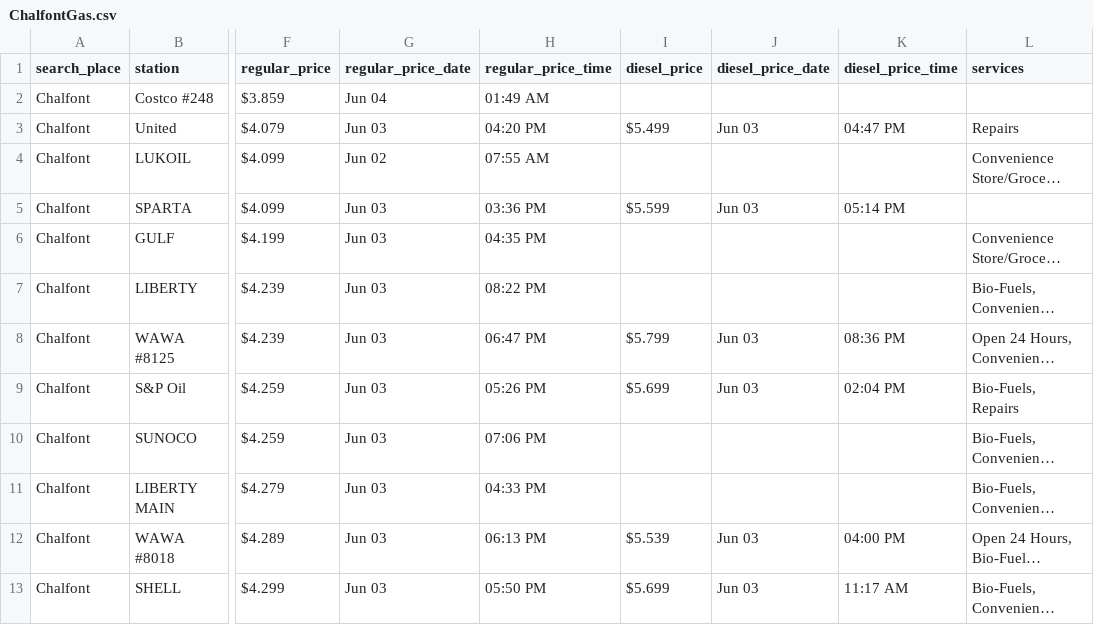
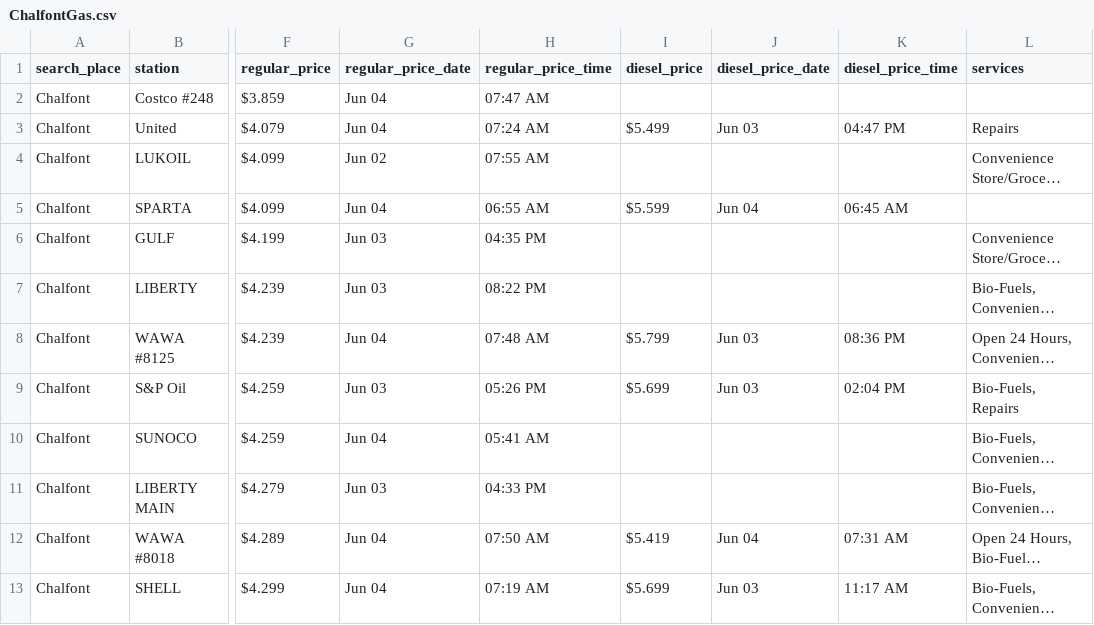
Before and after one commit to CUlleryUSATRepos/BucksGasRepo, a CSV file: BucksGasPrices/ChalfontGas.csv, drawn as a sheet; only a part is shown, gaps mark what is left out; long unchanged cells end in …; the diff covers the shown part only; the diff names each change by its address in the sheet, - before the commit and + after, or states it on an @@ line.

```diff
--- a/BucksGasPrices/ChalfontGas.csv
+++ b/BucksGasPrices/ChalfontGas.csv
-H2 (regular_price_time): 01:49 AM
+H2 (regular_price_time): 07:47 AM
-G3 (regular_price_date): Jun 03
+G3 (regular_price_date): Jun 04
-H3 (regular_price_time): 04:20 PM
+H3 (regular_price_time): 07:24 AM
-G5 (regular_price_date): Jun 03
+G5 (regular_price_date): Jun 04
-H5 (regular_price_time): 03:36 PM
+H5 (regular_price_time): 06:55 AM
-J5 (diesel_price_date): Jun 03
+J5 (diesel_price_date): Jun 04
-K5 (diesel_price_time): 05:14 PM
+K5 (diesel_price_time): 06:45 AM
-G8 (regular_price_date): Jun 03
+G8 (regular_price_date): Jun 04
-H8 (regular_price_time): 06:47 PM
+H8 (regular_price_time): 07:48 AM
-G10 (regular_price_date): Jun 03
+G10 (regular_price_date): Jun 04
-H10 (regular_price_time): 07:06 PM
+H10 (regular_price_time): 05:41 AM
-G12:G13 (regular_price_date): Jun 03
+G12:G13 (regular_price_date): Jun 04
-H12 (regular_price_time): 06:13 PM
+H12 (regular_price_time): 07:50 AM
-I12 (diesel_price): $5.539
+I12 (diesel_price): $5.419
-J12 (diesel_price_date): Jun 03
+J12 (diesel_price_date): Jun 04
-K12 (diesel_price_time): 04:00 PM
+K12 (diesel_price_time): 07:31 AM
-H13 (regular_price_time): 05:50 PM
+H13 (regular_price_time): 07:19 AM
```
Also changed, not shown: 1 added row, 1 removed row and 29 edited cells elsewhere in this file, BucksGasPrices/DoylestownGas.csv, BucksGasPrices/DublinGas.csv, 57 other files.
